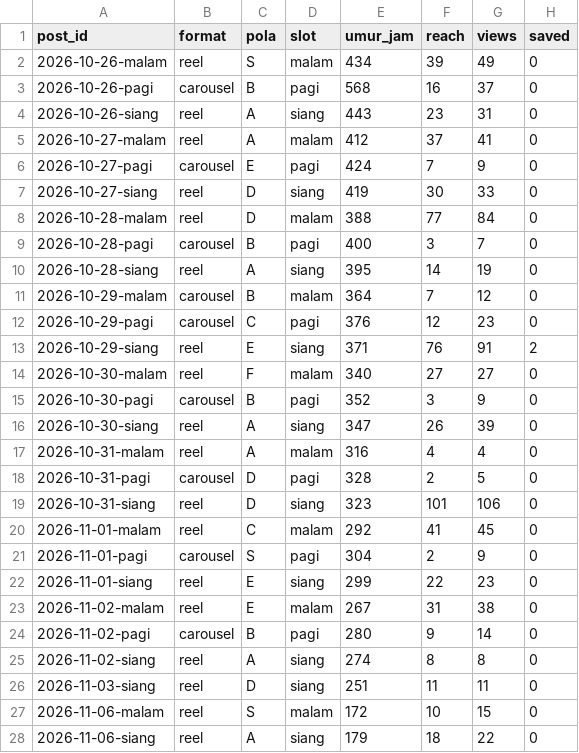
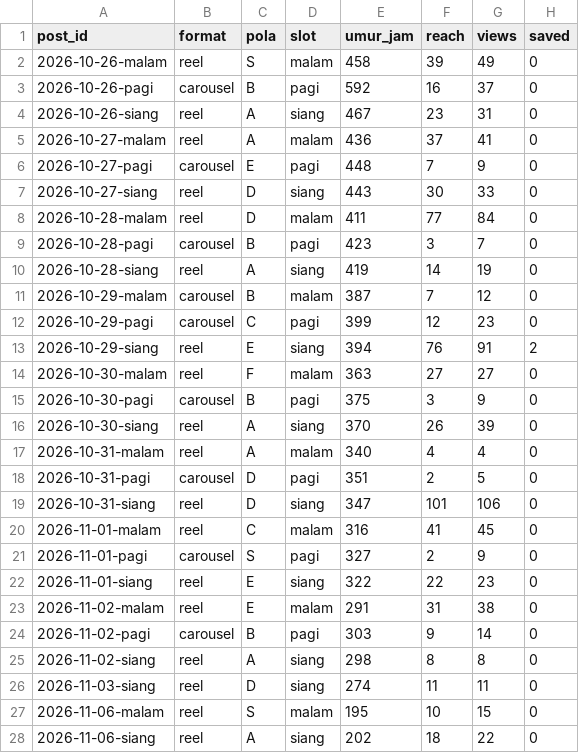
Before and after one commit to Nara-edu26/nara-autopilot, a CSV file: data/ringkasan_post.csv, drawn as a sheet; only a part is shown; the diff covers the shown part only; the diff names each change by its address in the sheet, - before the commit and + after, or states it on an @@ line.

```diff
--- a/data/ringkasan_post.csv
+++ b/data/ringkasan_post.csv
-E2 (umur_jam): 434
+E2 (umur_jam): 458
-E3 (umur_jam): 568
+E3 (umur_jam): 592
-E4 (umur_jam): 443
+E4 (umur_jam): 467
-E5 (umur_jam): 412
+E5 (umur_jam): 436
-E6 (umur_jam): 424
+E6 (umur_jam): 448
-E7 (umur_jam): 419
+E7 (umur_jam): 443
-E8 (umur_jam): 388
+E8 (umur_jam): 411
-E9 (umur_jam): 400
+E9 (umur_jam): 423
-E10 (umur_jam): 395
+E10 (umur_jam): 419
-E11 (umur_jam): 364
+E11 (umur_jam): 387
-E12 (umur_jam): 376
+E12 (umur_jam): 399
-E13 (umur_jam): 371
+E13 (umur_jam): 394
-E14 (umur_jam): 340
+E14 (umur_jam): 363
-E15 (umur_jam): 352
+E15 (umur_jam): 375
-E16 (umur_jam): 347
+E16 (umur_jam): 370
-E17 (umur_jam): 316
+E17 (umur_jam): 340
-E18 (umur_jam): 328
+E18 (umur_jam): 351
-E19 (umur_jam): 323
+E19 (umur_jam): 347
-E20 (umur_jam): 292
+E20 (umur_jam): 316
-E21 (umur_jam): 304
+E21 (umur_jam): 327
-E22 (umur_jam): 299
+E22 (umur_jam): 322
-E23 (umur_jam): 267
+E23 (umur_jam): 291
-E24 (umur_jam): 280
+E24 (umur_jam): 303
-E25 (umur_jam): 274
+E25 (umur_jam): 298
-E26 (umur_jam): 251
+E26 (umur_jam): 274
-E27 (umur_jam): 172
+E27 (umur_jam): 195
-E28 (umur_jam): 179
+E28 (umur_jam): 202
```
Also changed, not shown: 12 edited cells elsewhere in this file, data/akun.csv, data/metrics.csv, 1 other file.
